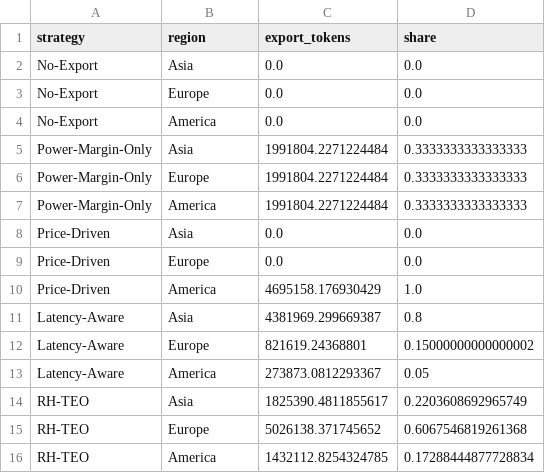
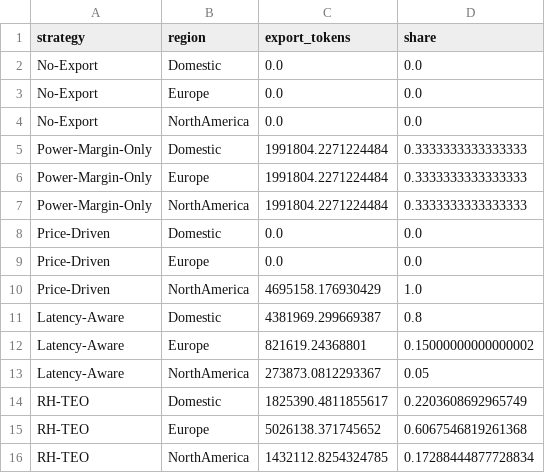
Before and after one commit to BennettZk/Computing_Power_Electricity, a CSV file: outputs/token_export/region_token_export.csv, drawn as a sheet.

```diff
--- a/outputs/token_export/region_token_export.csv
+++ b/outputs/token_export/region_token_export.csv
@@ -1,16 +1,16 @@
 strategy,region,export_tokens,share
-No-Export,Asia,0.0,0.0
+No-Export,Domestic,0.0,0.0
 No-Export,Europe,0.0,0.0
-No-Export,America,0.0,0.0
-Power-Margin-Only,Asia,1991804.2271224484,0.3333333333333333
+No-Export,NorthAmerica,0.0,0.0
+Power-Margin-Only,Domestic,1991804.2271224484,0.3333333333333333
 Power-Margin-Only,Europe,1991804.2271224484,0.3333333333333333
-Power-Margin-Only,America,1991804.2271224484,0.3333333333333333
-Price-Driven,Asia,0.0,0.0
+Power-Margin-Only,NorthAmerica,1991804.2271224484,0.3333333333333333
+Price-Driven,Domestic,0.0,0.0
 Price-Driven,Europe,0.0,0.0
-Price-Driven,America,4695158.176930429,1.0
-Latency-Aware,Asia,4381969.299669387,0.8
+Price-Driven,NorthAmerica,4695158.176930429,1.0
+Latency-Aware,Domestic,4381969.299669387,0.8
 Latency-Aware,Europe,821619.24368801,0.15000000000000002
-Latency-Aware,America,273873.0812293367,0.05
-RH-TEO,Asia,1825390.4811855617,0.2203608692965749
+Latency-Aware,NorthAmerica,273873.0812293367,0.05
+RH-TEO,Domestic,1825390.4811855617,0.2203608692965749
 RH-TEO,Europe,5026138.371745652,0.6067546819261368
-RH-TEO,America,1432112.8254324785,0.17288444877728834
+RH-TEO,NorthAmerica,1432112.8254324785,0.17288444877728834
```
Also changed, not shown: outputs/token_export/hourly_token_export.csv, outputs/token_export/hourly_token_export_cn.csv, 12 other files.
